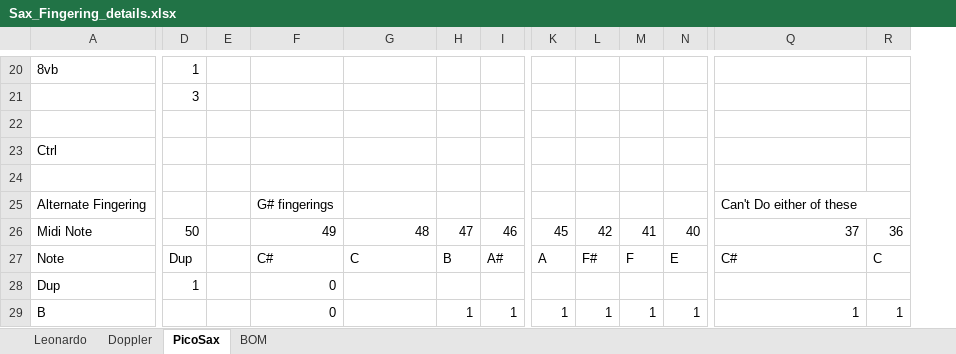
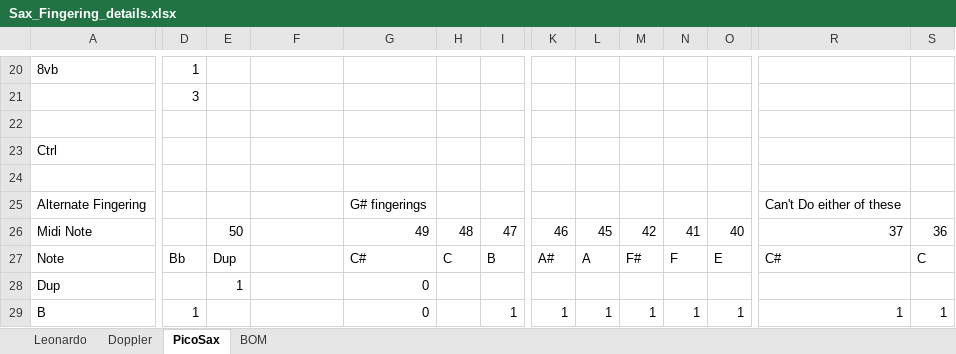
Before and after one commit to zygurt/MIDI-Wind-Controller, an Excel workbook: Sax_Fingering_details.xlsx, sheet PicoSax, drawn as a sheet; only a part is shown, gaps mark what is left out; values as stored, in another font and other column widths than the file's, no cell formats; conditional formats not drawn; removed rows and columns are numbered as before the commit, all else as after; rows hold the shown columns only; the diff covers the shown part only; the diff names each change by its address in the sheet, - before the commit and + after, or states it on an @@ line.

```diff
--- a/Sax_Fingering_details.xlsx (sheet PicoSax)
+++ b/Sax_Fingering_details.xlsx (sheet PicoSax)
+column O, rows 26-27: 40 | E; row 29: 1
-F25: G# fingerings
+F25: (empty)
-G25: (empty)
+G25: G# fingerings
-Q25:R25 merged
-D26: 50
+D26: (empty)
-E26: (empty)
+E26: 50
-F26: 49
+F26: (empty)
-G26: 48
+G26: 49
-H26: 47
+H26: 48
-I26: 46
+I26: 47
-K26: 45
+K26: 46
-L26: 42
+L26: 45
-M26: 41
+M26: 42
-N26: 40
+N26: 41
-D27: Dup
+D27: Bb
-E27: (empty)
+E27: Dup
-F27: C#
+F27: (empty)
-G27: C
+G27: C#
-H27: B
+H27: C
-I27: A#
+I27: B
-K27: A
+K27: A#
-L27: F#
+L27: A
-M27: F
+M27: F#
-N27: E
+N27: F
-row 28: Dup | 1 |  | 0
+row 28: Dup |  | 1 |  | 0
-D29: (empty)
+D29: 1
-F29: 0
+F29: (empty)
-G29: (empty)
+G29: 0
-H29: 1
+H29: (empty)
```
Also changed, not shown: 3 added rows, 1 removed row and 65 edited cells elsewhere in this sheet, cell formats, formulas that keep their value, 3 other files.
